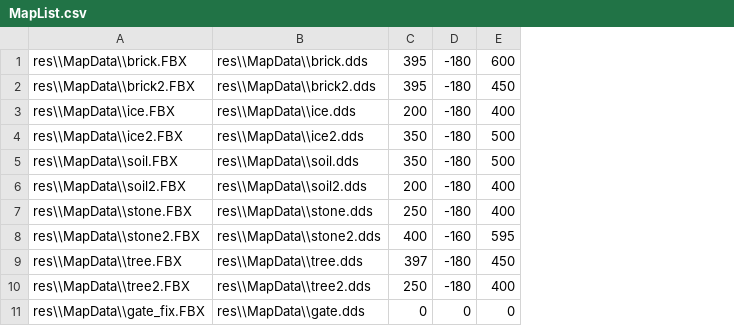
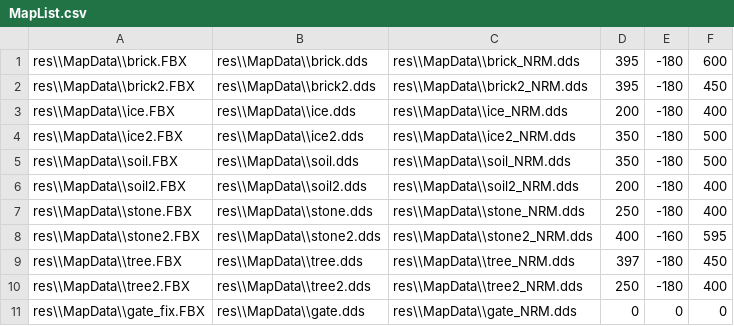
Before and after one commit to yeosu0107/SilentEngine, a CSV file: SilentEngine/SilentEngine/MapList.csv, drawn as a sheet; the diff names each change by its address in the sheet, - before the commit and + after, or states it on an @@ line.

```diff
--- a/SilentEngine/SilentEngine/MapList.csv
+++ b/SilentEngine/SilentEngine/MapList.csv
+column C, rows 1-11: res\\MapData\\brick_NRM.dds | res\\MapData\\brick2_NRM.dds | res\\MapData\\ice_NRM.dds | res\\MapData\\ice2_NRM.dds | res\\MapData\\soil_NRM.dds | res\\MapData\\soil2_NRM.dds | res\\MapData\\stone_NRM.dds | res\\MapData\\stone2_NRM.dds | res\\MapData\\tree_NRM.dds | res\\MapData\\tree2_NRM.dds | res\\MapData\\gate_NRM.dds
```
Also changed, not shown: 6 other files.
